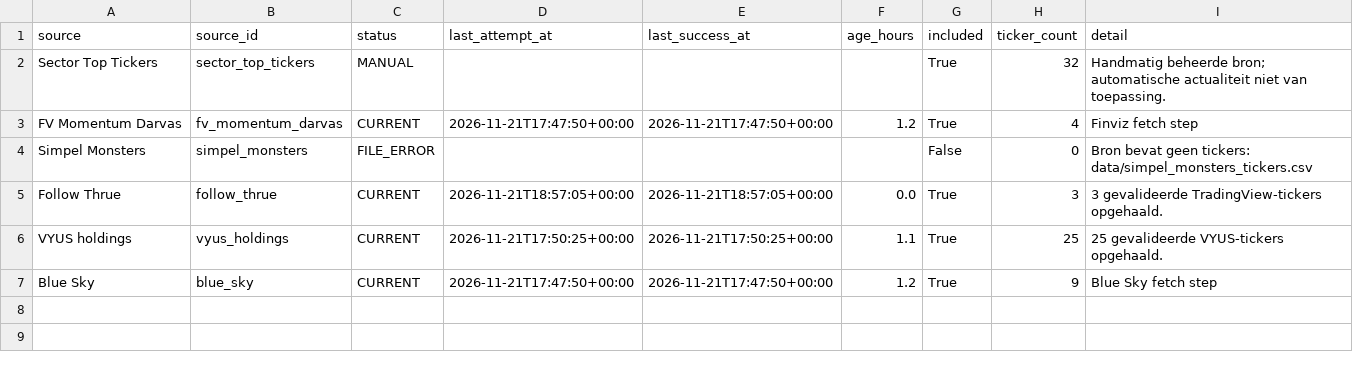
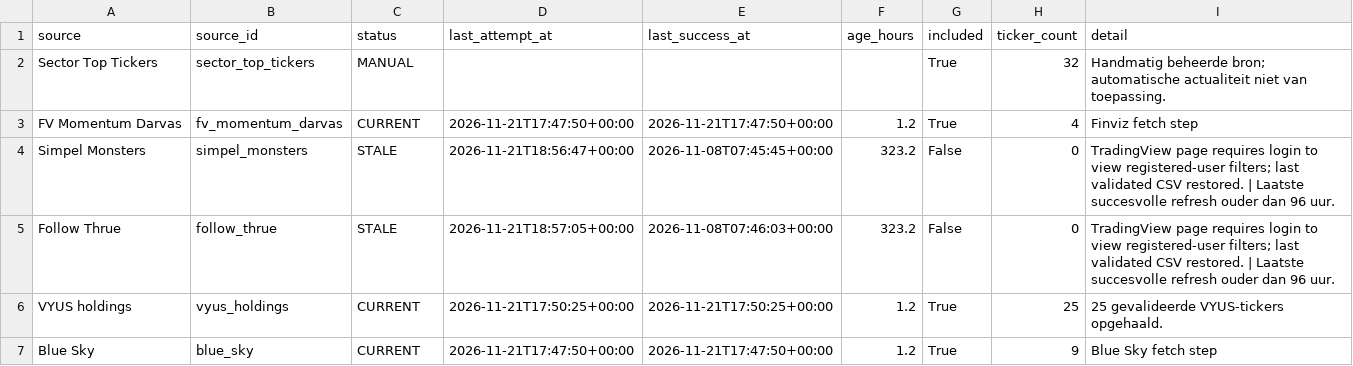
Before and after one commit to Melief/daily-stock-radar, a CSV file: data/dsr_source_status.csv, drawn as a sheet.

```diff
--- a/data/dsr_source_status.csv
+++ b/data/dsr_source_status.csv
@@ -3,5 +3,5 @@ Sector Top Tickers,sector_top_tickers,MANUAL,,,,True,32,Handmatig beheerde bron;
 FV Momentum Darvas,fv_momentum_darvas,CURRENT,2026-11-21T17:47:50+00:00,2026-11-21T17:47:50+00:00,1.2,True,4,Finviz fetch step
-Simpel Monsters,simpel_monsters,FILE_ERROR,,,,False,0,Bron bevat geen tickers: data/simpel_monsters_tickers.csv
-Follow Thrue,follow_thrue,CURRENT,2026-11-21T18:57:05+00:00,2026-11-21T18:57:05+00:00,0.0,True,3,3 gevalideerde TradingView-tickers opgehaald.
-VYUS holdings,vyus_holdings,CURRENT,2026-11-21T17:50:25+00:00,2026-11-21T17:50:25+00:00,1.1,True,25,25 gevalideerde VYUS-tickers opgehaald.
+Simpel Monsters,simpel_monsters,STALE,2026-11-21T18:56:47+00:00,2026-11-08T07:45:45+00:00,323.2,False,0,TradingView page requires login to view registered-user filters; last validated CSV restored. | Laatste succesvolle refresh ouder dan 96 uur.
+Follow Thrue,follow_thrue,STALE,2026-11-21T18:57:05+00:00,2026-11-08T07:46:03+00:00,323.2,False,0,TradingView page requires login to view registered-user filters; last validated CSV restored. | Laatste succesvolle refresh ouder dan 96 uur.
+VYUS holdings,vyus_holdings,CURRENT,2026-11-21T17:50:25+00:00,2026-11-21T17:50:25+00:00,1.2,True,25,25 gevalideerde VYUS-tickers opgehaald.
 Blue Sky,blue_sky,CURRENT,2026-11-21T17:47:50+00:00,2026-11-21T17:47:50+00:00,1.2,True,9,Blue Sky fetch step
```
Also changed, not shown: data/entry_risk.csv, data/ha_signals.csv, 13 other files.
